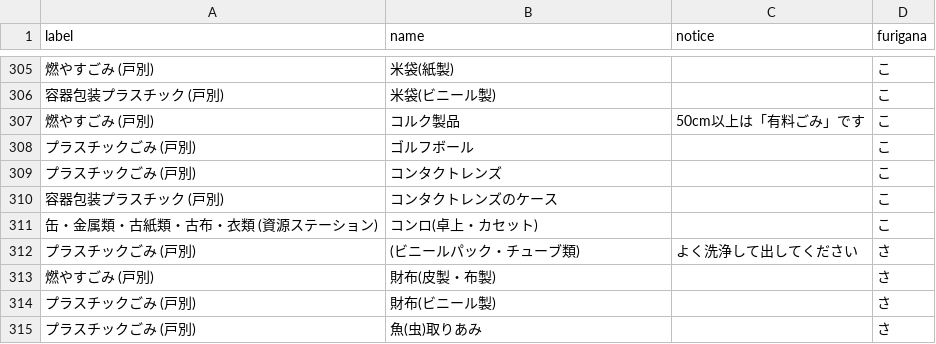
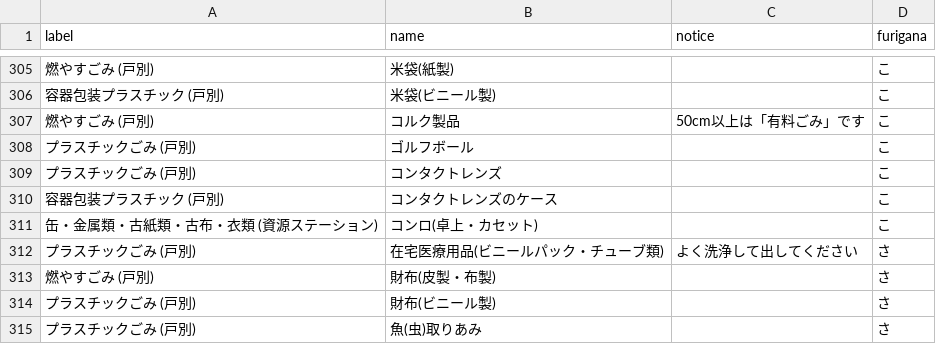
Before and after one commit to H1RO/5374, a CSV file: data/target.csv, drawn as a sheet; only a part is shown, gaps mark what is left out.

Commit message:
Update target.csv

```diff
--- a/data/target.csv
+++ b/data/target.csv
@@ -311,3 +311,3 @@ label,name,notice,furigana
 缶・金属類・古紙類・古布・衣類 (資源ステーション),コンロ(卓上・カセット),　,こ
-プラスチックごみ (戸別),(ビニールパック・チューブ類),よく洗浄して出してください,さ
+プラスチックごみ (戸別),在宅医療用品(ビニールパック・チューブ類),よく洗浄して出してください,さ
 燃やすごみ (戸別),財布(皮製・布製),　,さ
```
